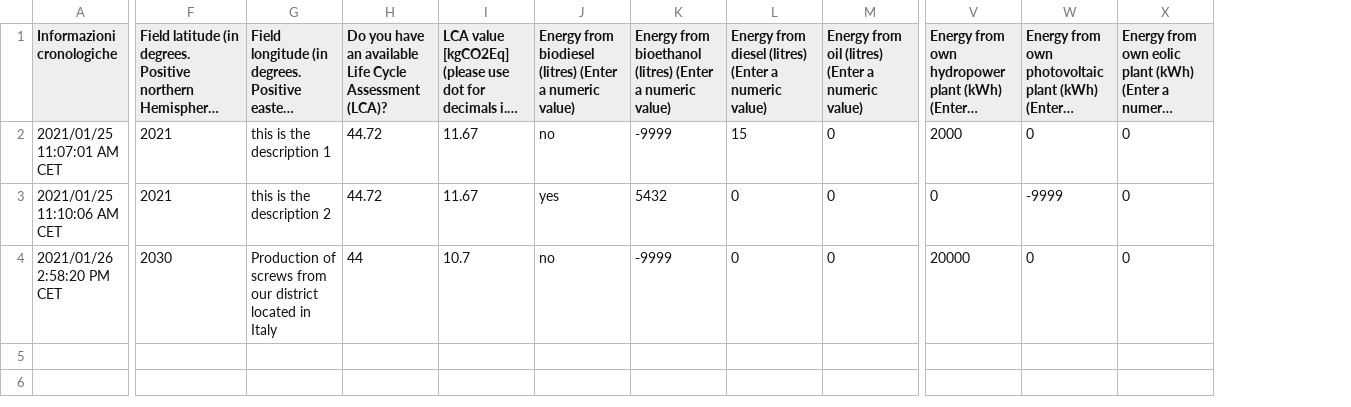
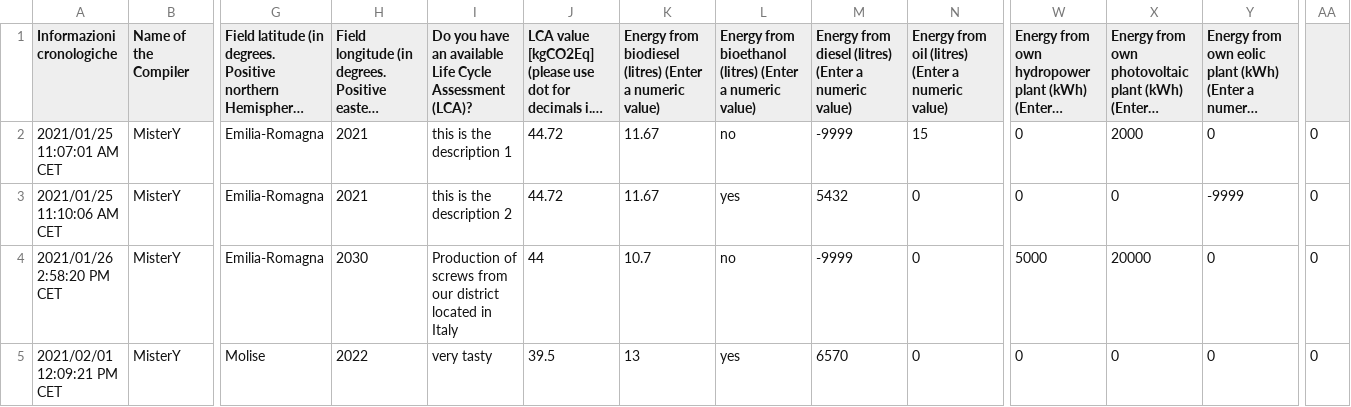
Before and after one commit to ARPA-SIMC/carbonCalculator, a CSV file: DATA/inputFileBuyer.csv, drawn as a sheet; only a part is shown, gaps mark what is left out; long unchanged cells end in …; addresses are those after the commit; rows hold the shown columns only; the diff covers the shown part only; the diff names each change by its address in the sheet, - before the commit and + after, or states it on an @@ line.

```diff
--- a/DATA/inputFileBuyer.csv
+++ b/DATA/inputFileBuyer.csv
+column B (Name of the Compiler), rows 2-4: all MisterY
+column AA, rows 2-4: all 0
-G2:G3: 2021
+G2:G3: Emilia-Romagna
-H2: this is the description 1
+H2: 2021
-I2: 44.72
+I2: this is the description 1
-J2:J3: 11.67
+J2:J3: 44.72
-K2: no
+K2: 11.67
-L2: -9999
+L2: no
-M2: 15
+M2: -9999
-N2: 0
+N2: 15
-W2: 2000
+W2: 0
-X2: 0
+X2: 2000
-H3: this is the description 2
+H3: 2021
-I3: 44.72
+I3: this is the description 2
-K3: yes
+K3: 11.67
-L3: 5432
+L3: yes
-M3: 0
+M3: 5432
-X3: -9999
+X3: 0
-Y3: 0
+Y3: -9999
-G4: 2030
+G4: Emilia-Romagna
-H4: Production of screws from our district located in Italy
+H4: 2030
-I4: 44
+I4: Production of screws from our district located in Italy
-J4: 10.7
+J4: 44
-K4: no
+K4: 10.7
-L4: -9999
+L4: no
-M4: 0
+M4: -9999
-W4: 20000
+W4: 5000
-X4: 0
+X4: 20000
+row 5: 2021/02/01 12:09:21 PM CET | MisterY | Molise | 2022 | very tasty | 39.5 | 13 | yes | 6570 | 0 | 0 | 0 | 0 | 0
```
Also changed, not shown: 1 edited cell elsewhere in this file, DATA/inputFile.csv, 5 other files.
